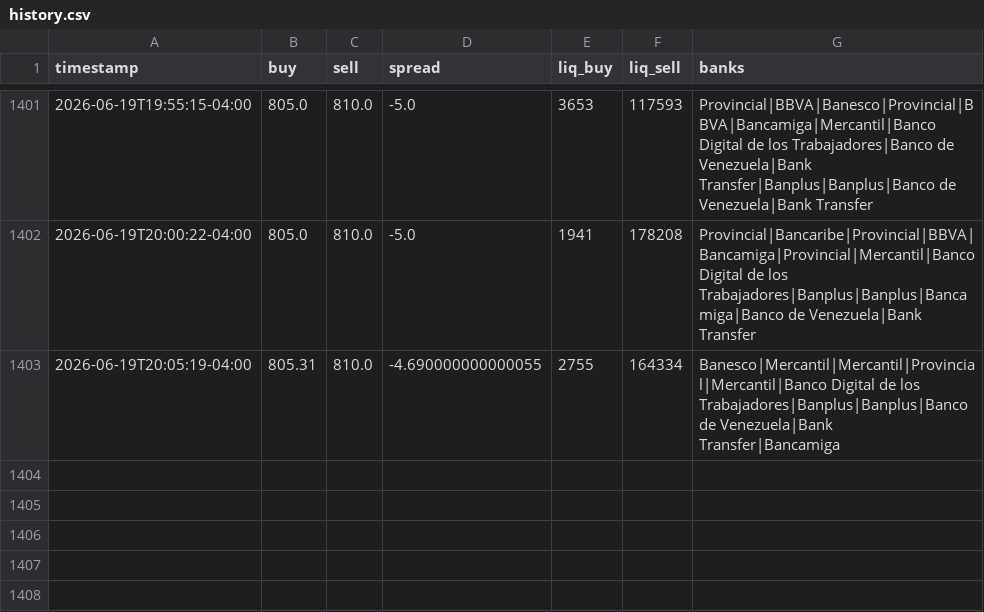
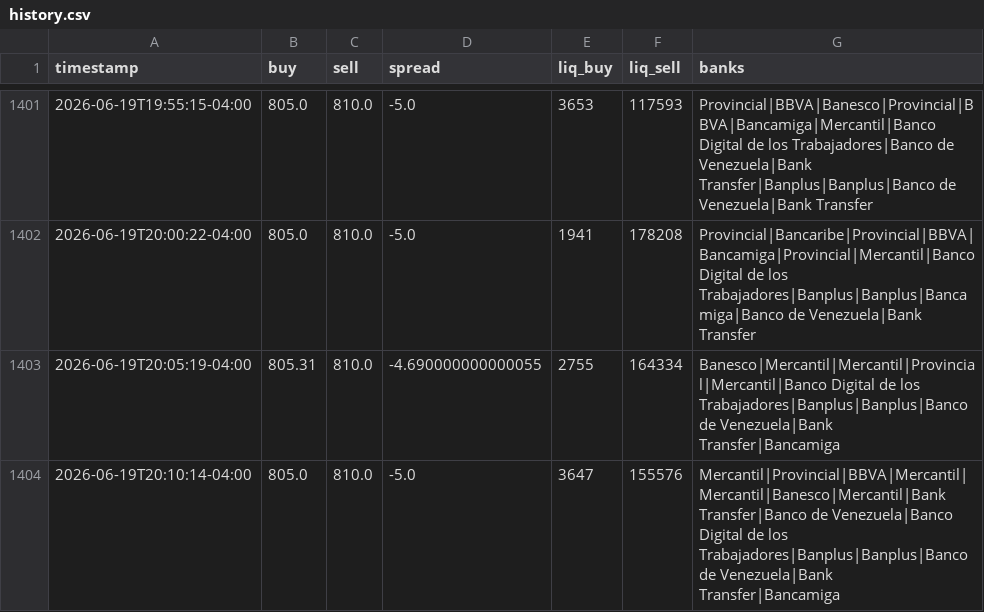
Before and after one commit to aamirhalabi/P2P-BOT-ADVICE, a CSV file: data/history.csv, drawn as a sheet; only a part is shown, gaps mark what is left out.

Commit message:
historial 2026-06-20 00:10

```diff
--- a/data/history.csv
+++ b/data/history.csv
@@ -1403 +1403,2 @@ timestamp,buy,sell,spread,liq_buy,liq_sell,banks
 2026-06-19T20:05:19-04:00,805.31,810.0,-4.690000000000055,2755,164334,Banesco|Mercantil|Mercantil|Provincial|Mercantil|Banco Digital de los Trabajadores|Banplus|Banplus|Banco de Venezuela|Bank Transfer|Bancamiga
+2026-06-19T20:10:14-04:00,805.0,810.0,-5.0,3647,155576,Mercantil|Provincial|BBVA|Mercantil|Mercantil|Banesco|Mercantil|Bank Transfer|Banco de Venezuela|Banco Digital de los Trabajadores|Banplus|Banplus|Banco de Venezuela|Bank Transfer|Bancamiga
```
